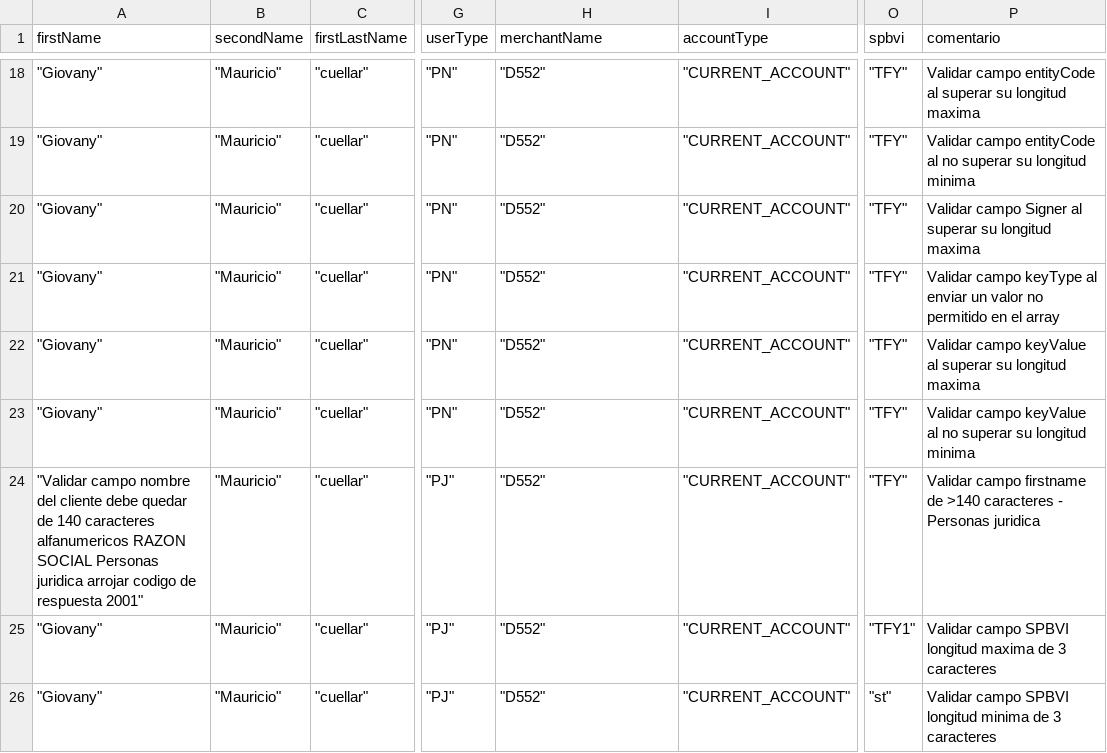
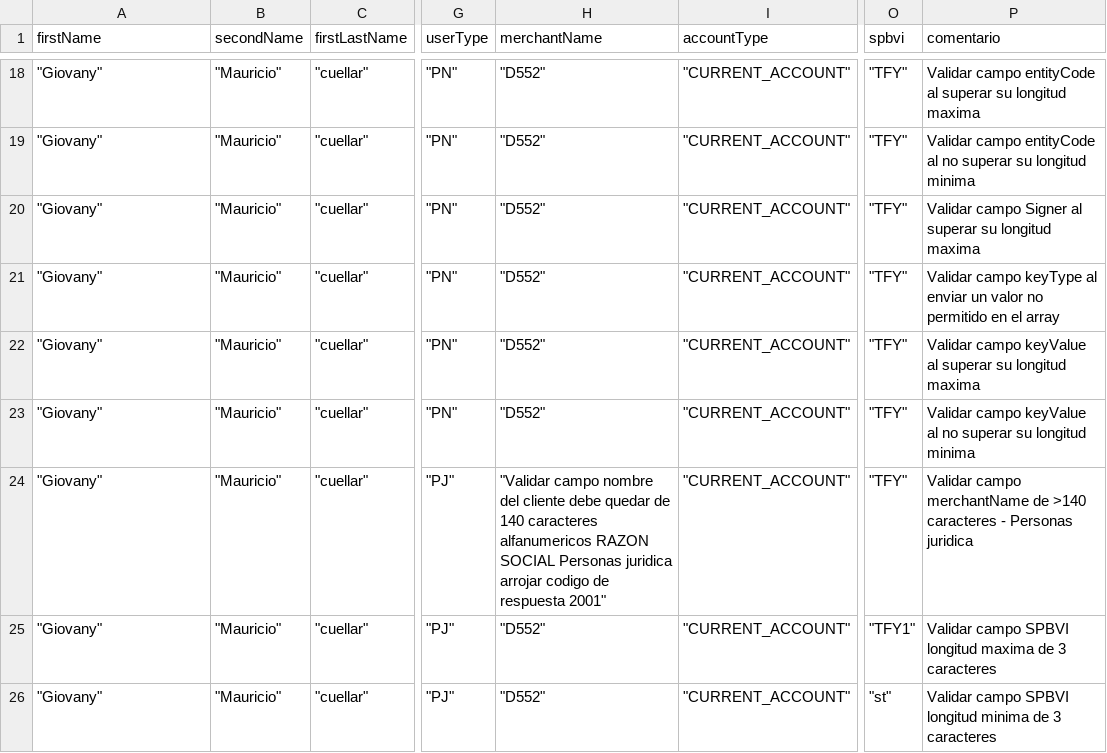
Before and after one commit to sergiomolber/FEDERADO_ULTIMO, a CSV file: Post/respuestas_400_CODIGO_1013.csv, drawn as a sheet; only a part is shown, gaps mark what is left out; the diff names each change by its address in the sheet, - before the commit and + after, or states it on an @@ line.

```diff
--- a/Post/respuestas_400_CODIGO_1013.csv
+++ b/Post/respuestas_400_CODIGO_1013.csv
-A24 (firstName): "Validar campo nombre del cliente debe quedar de 140 caracteres alfanumericos RAZON SOCIAL Personas juridica arrojar codigo de respuesta 2001"
+A24 (firstName): "Giovany"
-H24 (merchantName): "D552"
+H24 (merchantName): "Validar campo nombre del cliente debe quedar de 140 caracteres alfanumericos RAZON SOCIAL Personas juridica arrojar codigo de respuesta 2001"
-P24 (comentario): Validar campo firstname de >140…
+P24 (comentario): Validar campo merchantName de >140…
```
Also changed, not shown: Post/Respuestas_201_PJ.csv, 5 other files.
